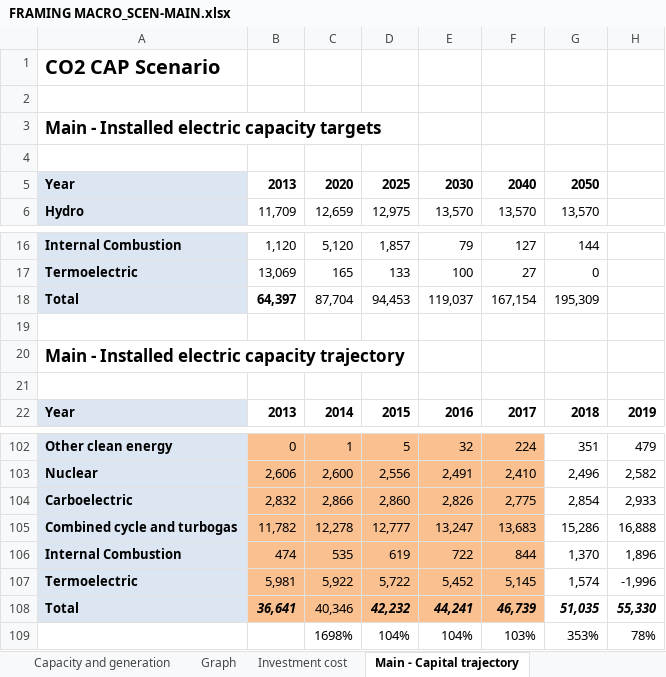
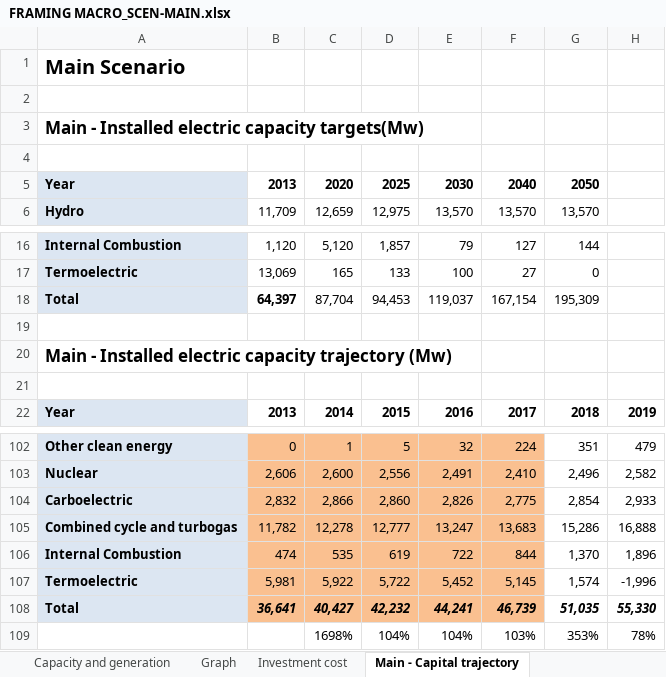
Before and after one commit to ThreeME-org/ThreeME_V2-MEX-open, an Excel workbook: data/database/FRAMING MACRO_SCEN-MAIN.xlsx, sheet Main - Capital trajectory, drawn as a sheet; only a part is shown, gaps mark what is left out; values as stored, in another font and other column widths than the file's, no borders; charts and pictures not drawn; the diff names each change by its address in the sheet, - before the commit and + after, or states it on an @@ line.

Commit message:
electricity scenario with investment target

```diff
--- a/data/database/FRAMING MACRO_SCEN-MAIN.xlsx (sheet Main - Capital trajectory)
+++ b/data/database/FRAMING MACRO_SCEN-MAIN.xlsx (sheet Main - Capital trajectory)
-A1: CO2 CAP Scenario
+A1: Main Scenario
-A3: Main - Installed electric capacity targets
+A3: Main - Installed electric capacity targets(Mw)
-A20: …capacity trajectory
+A20: …capacity trajectory (Mw)
-C108: 40,346
+C108: 40,427
@@ C108 bold: off → on, italic: off → on @@
```
Also changed, not shown: sheet CO2Cap - Capital trajectory, charts or pictures, 4 other files.
